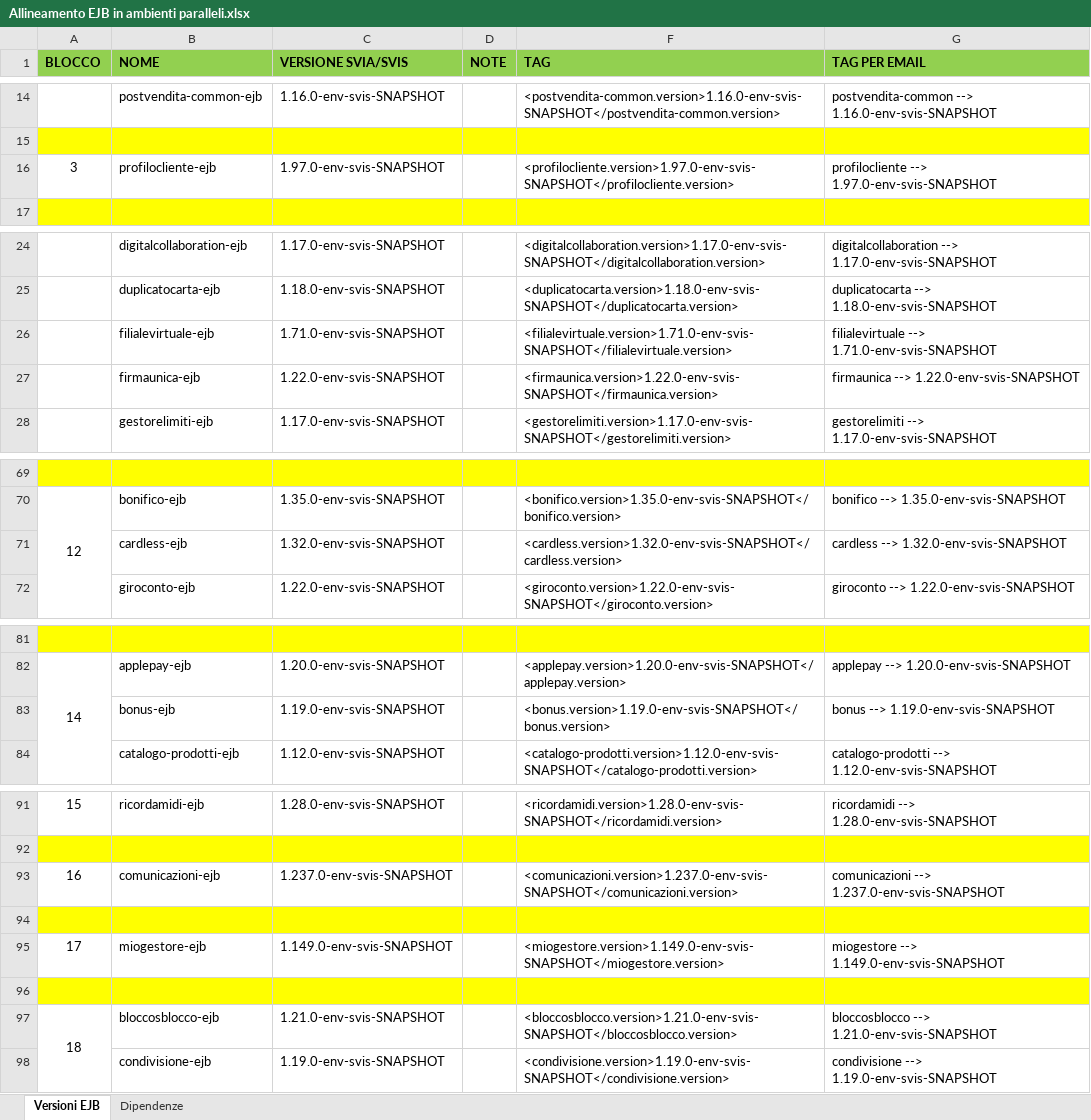
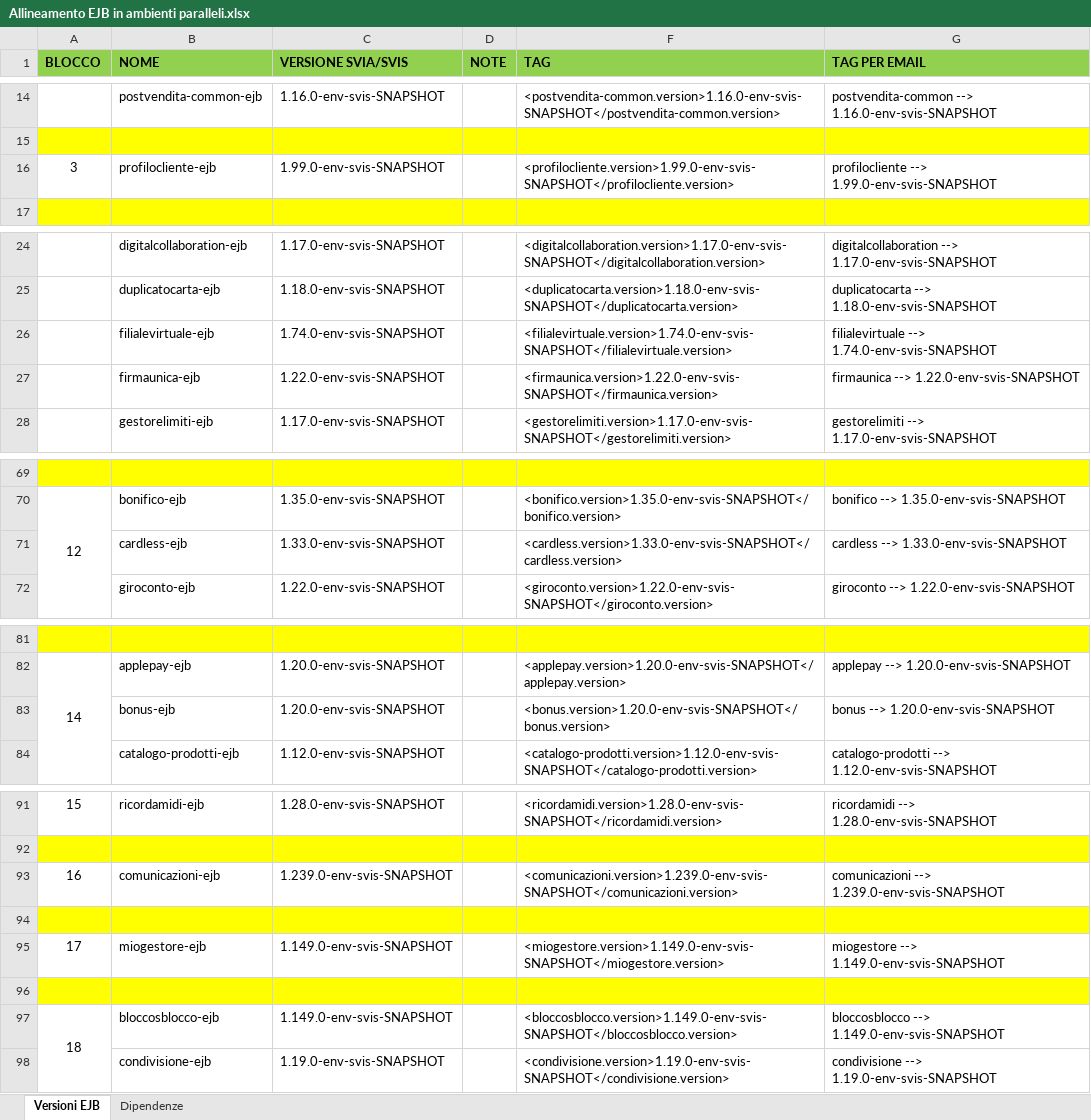
Before and after one commit to EdoardoBaral/SoftwareAllineamenti, an Excel workbook: src/main/resources/excelutils/Allineamento EJB in ambienti paralleli.xlsx, sheet Versioni EJB, drawn as a sheet; only a part is shown, gaps mark what is left out; values as stored, in another font and other column widths than the file's, no borders; the diff names each change by its address in the sheet, - before the commit and + after, or states it on an @@ line.

```diff
--- a/src/main/resources/excelutils/Allineamento EJB in ambienti paralleli.xlsx (sheet Versioni EJB)
+++ b/src/main/resources/excelutils/Allineamento EJB in ambienti paralleli.xlsx (sheet Versioni EJB)
-C16 (VERSIONE SVIA/SVIS): 1.97.0-env-svis-SNAPSHOT
+C16 (VERSIONE SVIA/SVIS): 1.99.0-env-svis-SNAPSHOT
-F16 (TAG): <profilocliente.version>1.97.0-env-svis-SNAPSHOT</profilocliente.version>
+F16 (TAG): <profilocliente.version>1.99.0-env-svis-SNAPSHOT</profilocliente.version>
-G16 (TAG PER EMAIL): profilocliente --> 1.97.0-env-svis-SNAPSHOT
+G16 (TAG PER EMAIL): profilocliente --> 1.99.0-env-svis-SNAPSHOT
-C26 (VERSIONE SVIA/SVIS): 1.71.0-env-svis-SNAPSHOT
+C26 (VERSIONE SVIA/SVIS): 1.74.0-env-svis-SNAPSHOT
-F26 (TAG): <filialevirtuale.version>1.71.0-env-svis-SNAPSHOT</filialevirtuale.version>
+F26 (TAG): <filialevirtuale.version>1.74.0-env-svis-SNAPSHOT</filialevirtuale.version>
-G26 (TAG PER EMAIL): filialevirtuale --> 1.71.0-env-svis-SNAPSHOT
+G26 (TAG PER EMAIL): filialevirtuale --> 1.74.0-env-svis-SNAPSHOT
-C71 (VERSIONE SVIA/SVIS): 1.32.0-env-svis-SNAPSHOT
+C71 (VERSIONE SVIA/SVIS): 1.33.0-env-svis-SNAPSHOT
-F71 (TAG): <cardless.version>1.32.0-env-svis-SNAPSHOT</cardless.version>
+F71 (TAG): <cardless.version>1.33.0-env-svis-SNAPSHOT</cardless.version>
-G71 (TAG PER EMAIL): cardless --> 1.32.0-env-svis-SNAPSHOT
+G71 (TAG PER EMAIL): cardless --> 1.33.0-env-svis-SNAPSHOT
-C83 (VERSIONE SVIA/SVIS): 1.19.0-env-svis-SNAPSHOT
+C83 (VERSIONE SVIA/SVIS): 1.20.0-env-svis-SNAPSHOT
-F83 (TAG): <bonus.version>1.19.0-env-svis-SNAPSHOT</bonus.version>
+F83 (TAG): <bonus.version>1.20.0-env-svis-SNAPSHOT</bonus.version>
-G83 (TAG PER EMAIL): bonus --> 1.19.0-env-svis-SNAPSHOT
+G83 (TAG PER EMAIL): bonus --> 1.20.0-env-svis-SNAPSHOT
-C93 (VERSIONE SVIA/SVIS): 1.237.0-env-svis-SNAPSHOT
+C93 (VERSIONE SVIA/SVIS): 1.239.0-env-svis-SNAPSHOT
-F93 (TAG): <comunicazioni.version>1.237.0-env-svis-SNAPSHOT</comunicazioni.version>
+F93 (TAG): <comunicazioni.version>1.239.0-env-svis-SNAPSHOT</comunicazioni.version>
-G93 (TAG PER EMAIL): comunicazioni --> 1.237.0-env-svis-SNAPSHOT
+G93 (TAG PER EMAIL): comunicazioni --> 1.239.0-env-svis-SNAPSHOT
-C97 (VERSIONE SVIA/SVIS): 1.21.0-env-svis-SNAPSHOT
+C97 (VERSIONE SVIA/SVIS): 1.149.0-env-svis-SNAPSHOT
-F97 (TAG): <bloccosblocco.version>1.21.0-env-svis-SNAPSHOT</bloccosblocco.version>
+F97 (TAG): <bloccosblocco.version>1.149.0-env-svis-SNAPSHOT</bloccosblocco.version>
-G97 (TAG PER EMAIL): bloccosblocco --> 1.21.0-env-svis-SNAPSHOT
+G97 (TAG PER EMAIL): bloccosblocco --> 1.149.0-env-svis-SNAPSHOT
```
Also changed, not shown: sheet Dipendenze, hidden cells, 1 other file.
